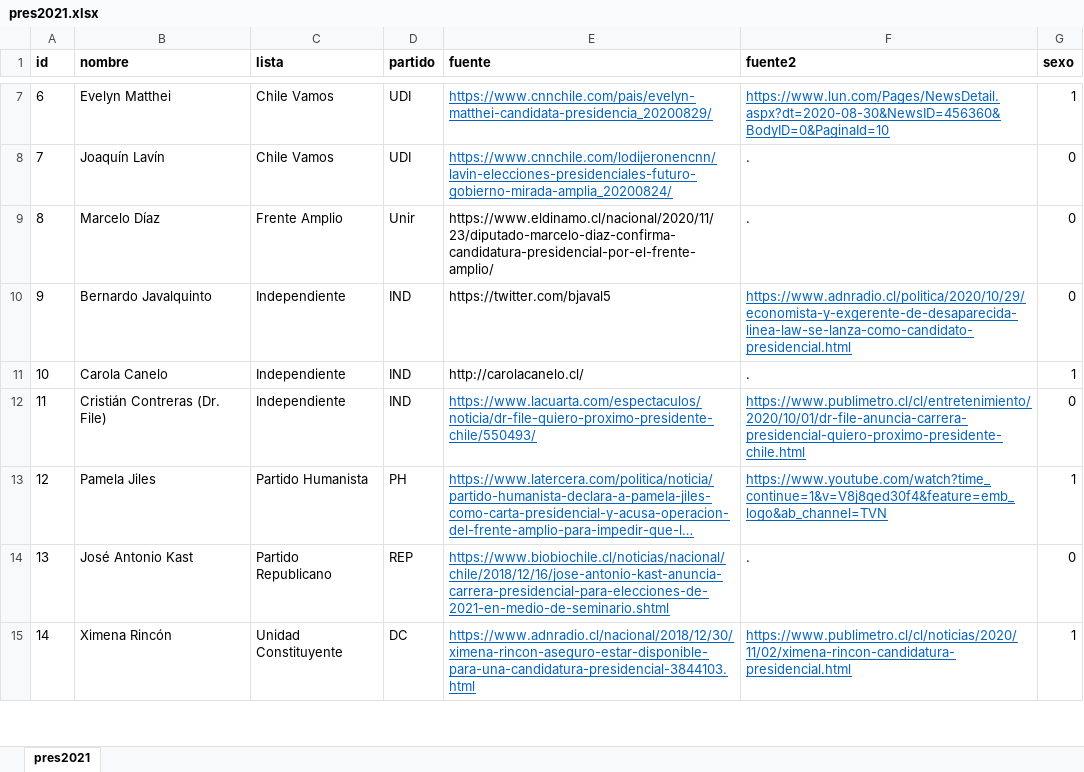
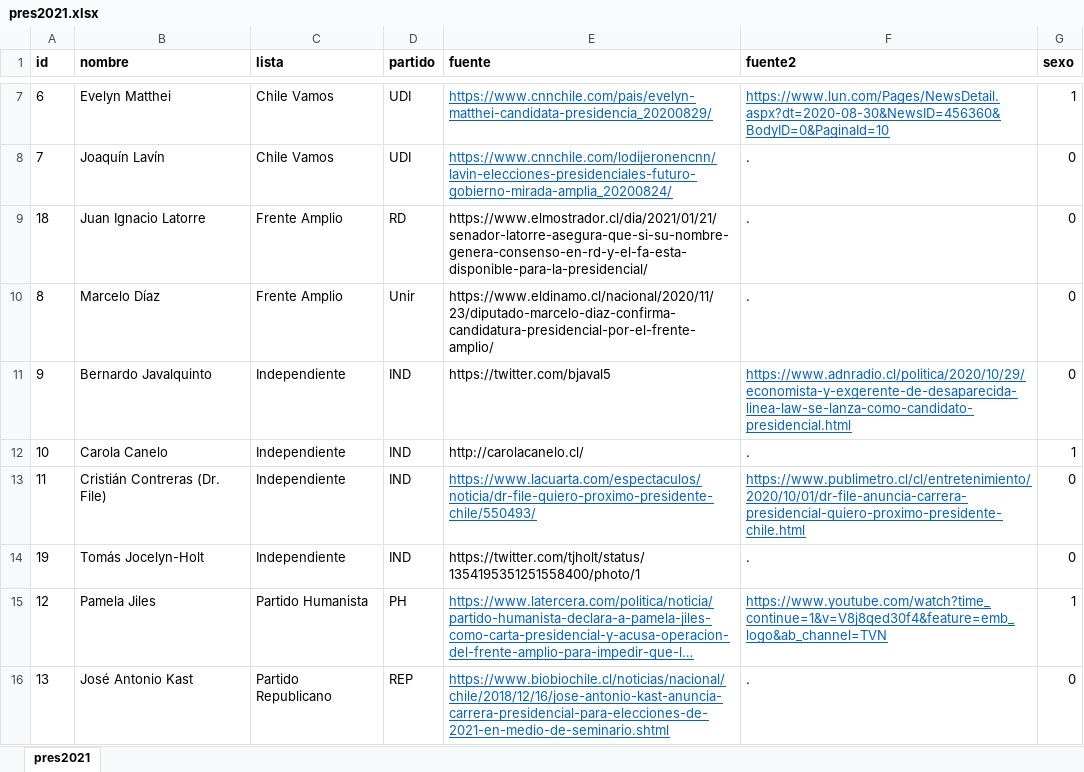
Before and after one commit to tresquintos/candidatos, an Excel workbook: presidentes 2021/pres2021.xlsx, sheet pres2021, drawn as a sheet; only a part is shown, gaps mark what is left out; the shorter side is filled out with more unchanged rows; long unchanged cells end in …; values as stored, in another font and other column widths than the file's, no borders; the diff names each change by its address in the sheet, - before the commit and + after, or states it on an @@ line.

```diff
--- a/presidentes 2021/pres2021.xlsx (sheet pres2021)
+++ b/presidentes 2021/pres2021.xlsx (sheet pres2021)
+row 9: 18 | Juan Ignacio Latorre | Frente Amplio | RD | https://www.elmostrador.cl/dia/2021/01/21/senador-latorre-asegura-que-si-su-nombre-genera-consenso-en-rd-y-el-fa-esta-disponible-para-la-presidencial/ | . | 0
+row 14: 19 | Tomás Jocelyn-Holt | Independiente | IND | https://twitter.com/tjholt/status/1354195351251558400/photo/1 | . | 0
```
Also changed, not shown: 1 other file.
